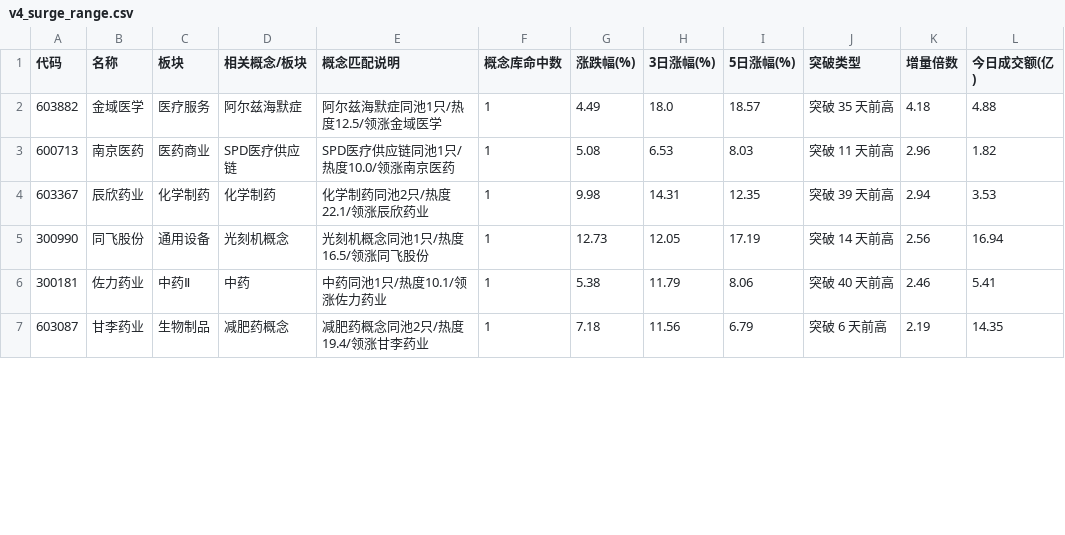
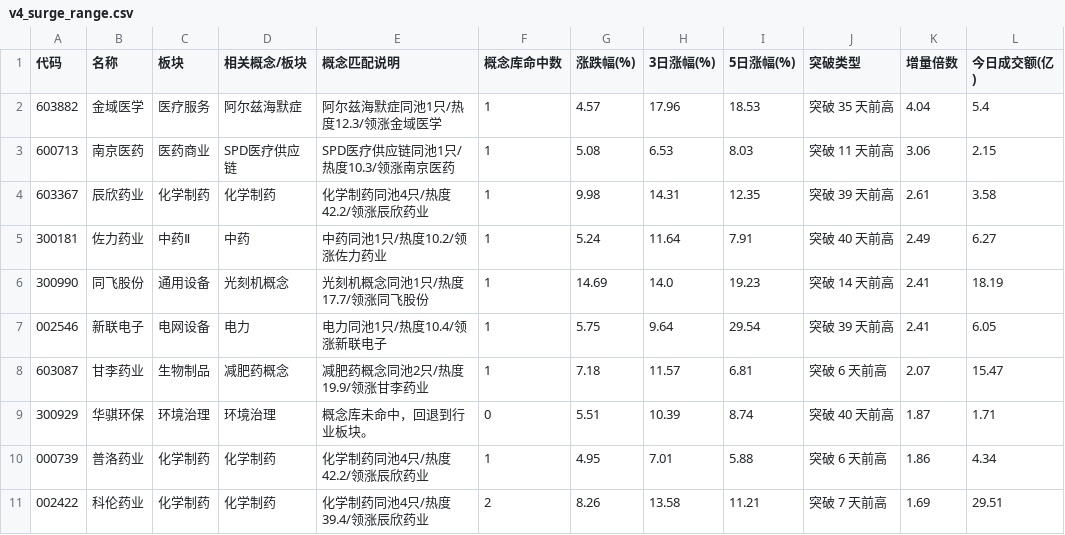
Before and after one commit to LumyQAQ/CMLM-reanalyze, a CSV file: v4_surge_range.csv, drawn as a sheet; only a part is shown; the diff covers the shown part only.

```diff
--- a/v4_surge_range.csv
+++ b/v4_surge_range.csv
@@ -1,7 +1,11 @@
 代码,名称,板块,相关概念/板块,概念匹配说明,概念库命中数,涨跌幅(%),3日涨幅(%),5日涨幅(%),突破类型,增量倍数,今日成交额(亿)
-603882,金域医学,医疗服务,阿尔兹海默症,阿尔兹海默症同池1只/热度12.5/领涨金域医学,1,4.49,18.0,18.57,突破 35 天前高,4.18,4.88
-600713,南京医药,医药商业,SPD医疗供应链,SPD医疗供应链同池1只/热度10.0/领涨南京医药,1,5.08,6.53,8.03,突破 11 天前高,2.96,1.82
-603367,辰欣药业,化学制药,化学制药,化学制药同池2只/热度22.1/领涨辰欣药业,1,9.98,14.31,12.35,突破 39 天前高,2.94,3.53
-300990,同飞股份,通用设备,光刻机概念,光刻机概念同池1只/热度16.5/领涨同飞股份,1,12.73,12.05,17.19,突破 14 天前高,2.56,16.94
-300181,佐力药业,中药Ⅱ,中药,中药同池1只/热度10.1/领涨佐力药业,1,5.38,11.79,8.06,突破 40 天前高,2.46,5.41
-603087,甘李药业,生物制品,减肥药概念,减肥药概念同池2只/热度19.4/领涨甘李药业,1,7.18,11.56,6.79,突破 6 天前高,2.19,14.35
+603882,金域医学,医疗服务,阿尔兹海默症,阿尔兹海默症同池1只/热度12.3/领涨金域医学,1,4.57,17.96,18.53,突破 35 天前高,4.04,5.4
+600713,南京医药,医药商业,SPD医疗供应链,SPD医疗供应链同池1只/热度10.3/领涨南京医药,1,5.08,6.53,8.03,突破 11 天前高,3.06,2.15
+603367,辰欣药业,化学制药,化学制药,化学制药同池4只/热度42.2/领涨辰欣药业,1,9.98,14.31,12.35,突破 39 天前高,2.61,3.58
+300181,佐力药业,中药Ⅱ,中药,中药同池1只/热度10.2/领涨佐力药业,1,5.24,11.64,7.91,突破 40 天前高,2.49,6.27
+300990,同飞股份,通用设备,光刻机概念,光刻机概念同池1只/热度17.7/领涨同飞股份,1,14.69,14.0,19.23,突破 14 天前高,2.41,18.19
+002546,新联电子,电网设备,电力,电力同池1只/热度10.4/领涨新联电子,1,5.75,9.64,29.54,突破 39 天前高,2.41,6.05
+603087,甘李药业,生物制品,减肥药概念,减肥药概念同池2只/热度19.9/领涨甘李药业,1,7.18,11.57,6.81,突破 6 天前高,2.07,15.47
+300929,华骐环保,环境治理,环境治理,概念库未命中，回退到行业板块。,0,5.51,10.39,8.74,突破 40 天前高,1.87,1.71
+000739,普洛药业,化学制药,化学制药,化学制药同池4只/热度42.2/领涨辰欣药业,1,4.95,7.01,5.88,突破 6 天前高,1.86,4.34
+002422,科伦药业,化学制药,化学制药,化学制药同池4只/热度39.4/领涨辰欣药业,2,8.26,13.58,11.21,突破 7 天前高,1.69,29.51
```
Also changed, not shown: 1 added row and 11 edited cells elsewhere in this file, v4_pullback_candidates.csv, v4_surge_trend.csv, 2 other files.
